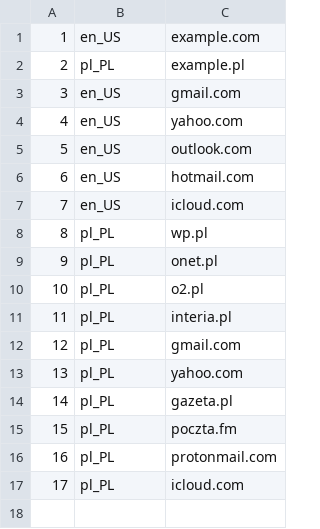
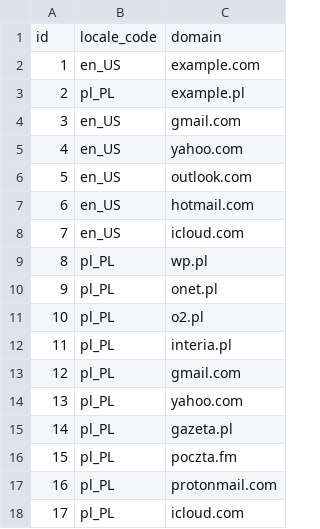
Before and after one commit to Wrobelax/user_information_generator, a CSV file: sql/data/email_domains.csv, drawn as a sheet.

```diff
--- a/sql/data/email_domains.csv
+++ b/sql/data/email_domains.csv
@@ -1 +1,2 @@
+id,locale_code,domain
 1,en_US,example.com
```
Also changed, not shown: sql/data/cities.csv, sql/data/names.csv, 9 other files.
